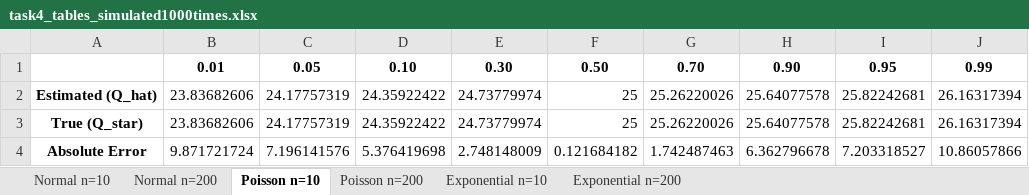
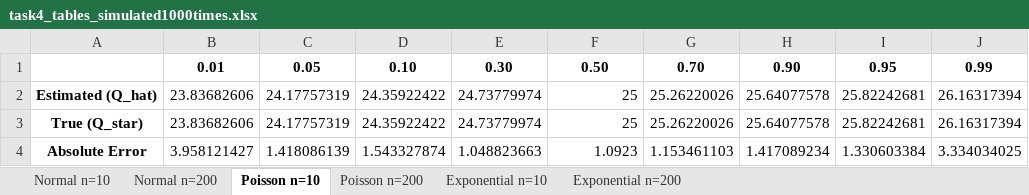
Before and after one commit to michaaaaaal/acsk2025-pigame-group8, an Excel workbook: report/figures/task4/task4_tables_simulated1000times.xlsx, sheet Poisson n=10, drawn as a sheet; values as stored, in another font and other column widths than the file's, no borders; the diff names each change by its address in the sheet, - before the commit and + after, or states it on an @@ line.

```diff
--- a/report/figures/task4/task4_tables_simulated1000times.xlsx (sheet Poisson n=10)
+++ b/report/figures/task4/task4_tables_simulated1000times.xlsx (sheet Poisson n=10)
-B4: 9.871721724
+B4: 3.958121427
-C4: 7.196141576
+C4: 1.418086139
-D4: 5.376419698
+D4: 1.543327874
-E4: 2.748148009
+E4: 1.048823663
-F4: 0.121684182
+F4: 1.0923
-G4: 1.742487463
+G4: 1.153461103
-H4: 6.362796678
+H4: 1.417089234
-I4: 7.203318527
+I4: 1.330603384
-J4: 10.86057866
+J4: 3.334034025
```
Also changed, not shown: sheet Exponential n=10, sheet Exponential n=200, sheet Poisson n=200, sheet Normal n=10, sheet Normal n=200, 1 other file.
